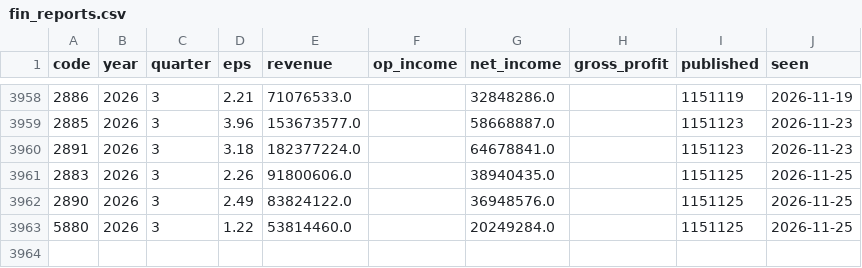
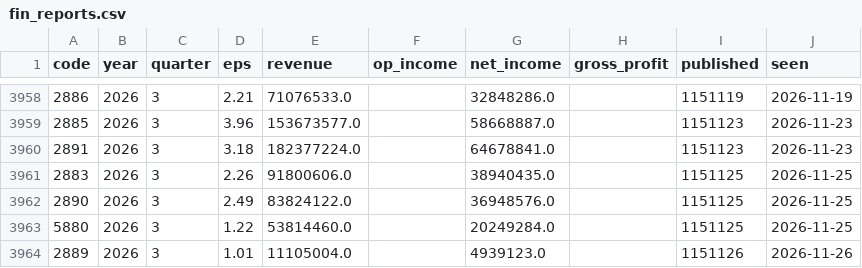
Before and after one commit to ZHANGFU-XIANG/xq, a CSV file: data/fin_reports.csv, drawn as a sheet; only a part is shown, gaps mark what is left out.

```diff
--- a/data/fin_reports.csv
+++ b/data/fin_reports.csv
@@ -3963 +3963,2 @@ code,year,quarter,eps,revenue,op_income,net_income,gross_profit,published,seen
 5880,2026,3,1.22,53814460.0,,20249284.0,,1151125,2026-11-25
+2889,2026,3,1.01,11105004.0,,4939123.0,,1151126,2026-11-26
```
Also changed, not shown: data/forum_log.csv, 14 other files.
